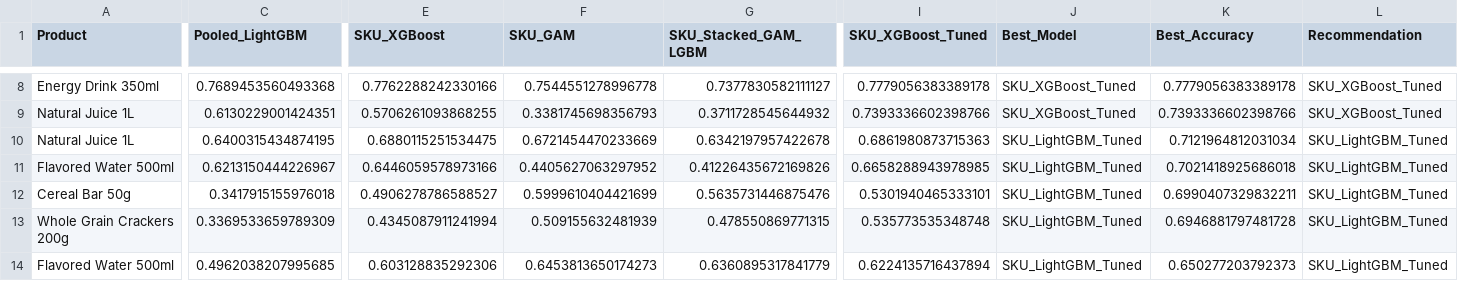
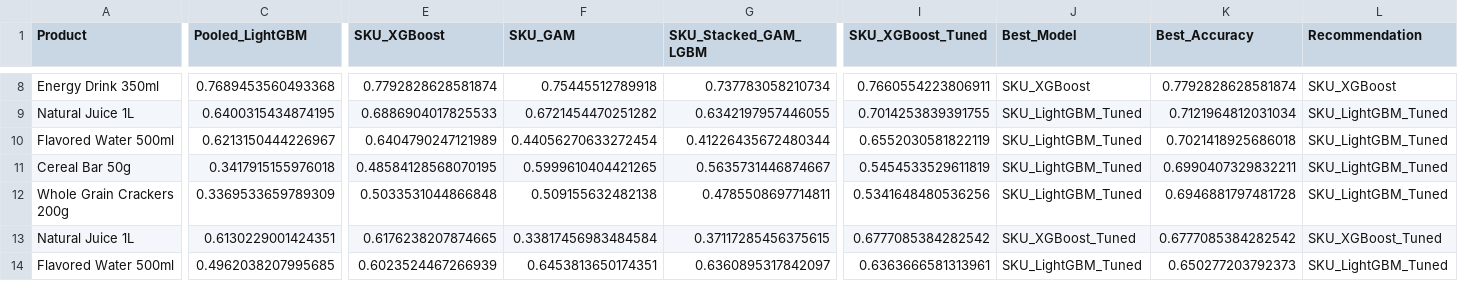
Before and after one commit to Priscila-Portela/mdlz-selec, a CSV file: output/model_bakeoff_FINAL_with_overrides.csv, drawn as a sheet; only a part is shown, gaps mark what is left out; removed rows and columns are numbered as before the commit, all else as after; rows hold the shown columns only; the diff covers the shown part only; the diff names each change by its address in the sheet, - before the commit and + after, or states it on an @@ line.

```diff
--- a/output/model_bakeoff_FINAL_with_overrides.csv
+++ b/output/model_bakeoff_FINAL_with_overrides.csv
-E8 (SKU_XGBoost): 0.7762288242330166
+E8 (SKU_XGBoost): 0.7792828628581874
-F8 (SKU_GAM): 0.7544551278996778
+F8 (SKU_GAM): 0.75445512789918
-G8 (SKU_Stacked_GAM_LGBM): 0.7377830582111127
+G8 (SKU_Stacked_GAM_LGBM): 0.737783058210734
-I8 (SKU_XGBoost_Tuned): 0.7779056383389178
+I8 (SKU_XGBoost_Tuned): 0.7660554223806911
-J8 (Best_Model): SKU_XGBoost_Tuned
+J8 (Best_Model): SKU_XGBoost
-K8 (Best_Accuracy): 0.7779056383389178
+K8 (Best_Accuracy): 0.7792828628581874
-L8 (Recommendation): SKU_XGBoost_Tuned
+L8 (Recommendation): SKU_XGBoost
-row 9: Natural Juice 1L | 0.6130229001424351 | 0.5706261093868255 | 0.3381745698356793 | 0.3711728545644932 | 0.7393336602398766 | SKU_XGBoost_Tuned | 0.7393336602398766 | SKU_XGBoost_Tuned
-E9 (SKU_XGBoost): 0.6880115251534475
+E9 (SKU_XGBoost): 0.6886904017825533
-F9 (SKU_GAM): 0.6721454470233669
+F9 (SKU_GAM): 0.6721454470251282
-G9 (SKU_Stacked_GAM_LGBM): 0.6342197957422678
+G9 (SKU_Stacked_GAM_LGBM): 0.6342197957446055
-I9 (SKU_XGBoost_Tuned): 0.6861980873715363
+I9 (SKU_XGBoost_Tuned): 0.7014253839391755
-E10 (SKU_XGBoost): 0.6446059578973166
+E10 (SKU_XGBoost): 0.6404790247121989
-F10 (SKU_GAM): 0.4405627063297952
+F10 (SKU_GAM): 0.44056270633272454
-G10 (SKU_Stacked_GAM_LGBM): 0.41226435672169826
+G10 (SKU_Stacked_GAM_LGBM): 0.41226435672480344
-I10 (SKU_XGBoost_Tuned): 0.6658288943978985
+I10 (SKU_XGBoost_Tuned): 0.6552030581822119
-E11 (SKU_XGBoost): 0.4906278786588527
+E11 (SKU_XGBoost): 0.48584128568070195
-F11 (SKU_GAM): 0.5999610404421699
+F11 (SKU_GAM): 0.5999610404421265
-G11 (SKU_Stacked_GAM_LGBM): 0.5635731446875476
+G11 (SKU_Stacked_GAM_LGBM): 0.5635731446874667
-I11 (SKU_XGBoost_Tuned): 0.5301940465333101
+I11 (SKU_XGBoost_Tuned): 0.5454533529611819
-E12 (SKU_XGBoost): 0.4345087911241994
+E12 (SKU_XGBoost): 0.5033531044866848
-F12 (SKU_GAM): 0.509155632481939
+F12 (SKU_GAM): 0.509155632482138
-G12 (SKU_Stacked_GAM_LGBM): 0.478550869771315
+G12 (SKU_Stacked_GAM_LGBM): 0.4785508697714811
-I12 (SKU_XGBoost_Tuned): 0.535773535348748
+I12 (SKU_XGBoost_Tuned): 0.5341648480536256
+row 13: Natural Juice 1L | 0.6130229001424351 | 0.6176238207874665 | 0.33817456983484584 | 0.37117285456375615 | 0.6777085384282542 | SKU_XGBoost_Tuned | 0.6777085384282542 | SKU_XGBoost_Tuned
-E14 (SKU_XGBoost): 0.603128835292306
+E14 (SKU_XGBoost): 0.6023524467266939
-F14 (SKU_GAM): 0.6453813650174273
+F14 (SKU_GAM): 0.6453813650174351
-G14 (SKU_Stacked_GAM_LGBM): 0.6360895317841779
+G14 (SKU_Stacked_GAM_LGBM): 0.6360895317842097
-I14 (SKU_XGBoost_Tuned): 0.6224135716437894
+I14 (SKU_XGBoost_Tuned): 0.6363666581313961
```
Also changed, not shown: 1 added row, 1 removed row and 37 edited cells elsewhere in this file, output/constraint_fix_test.csv, output/forecast_78_semanas.csv, 35 other files.
